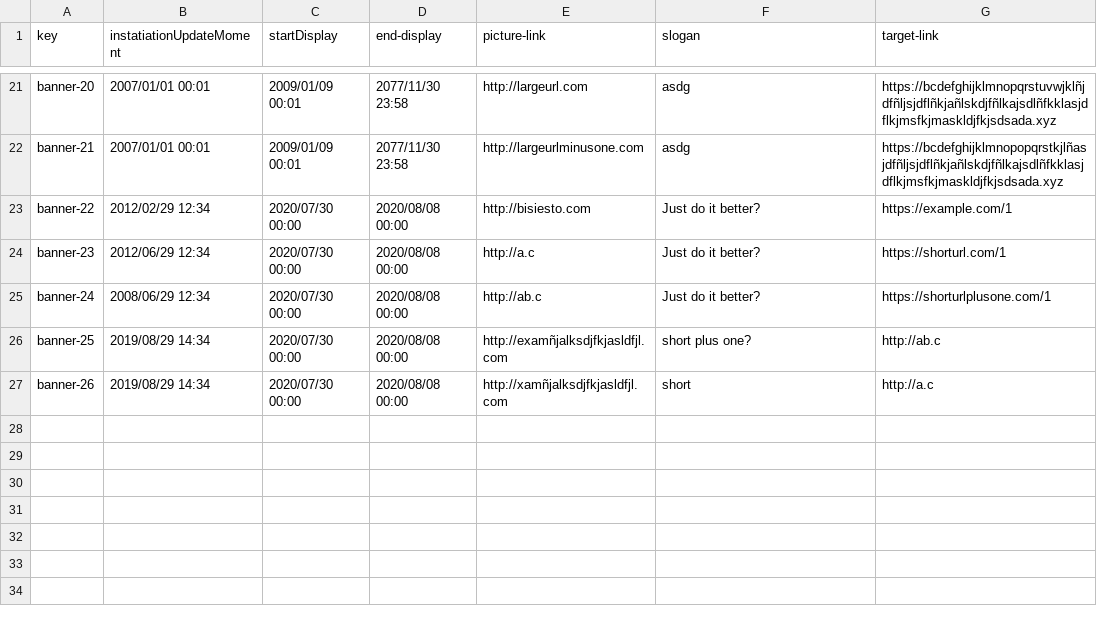
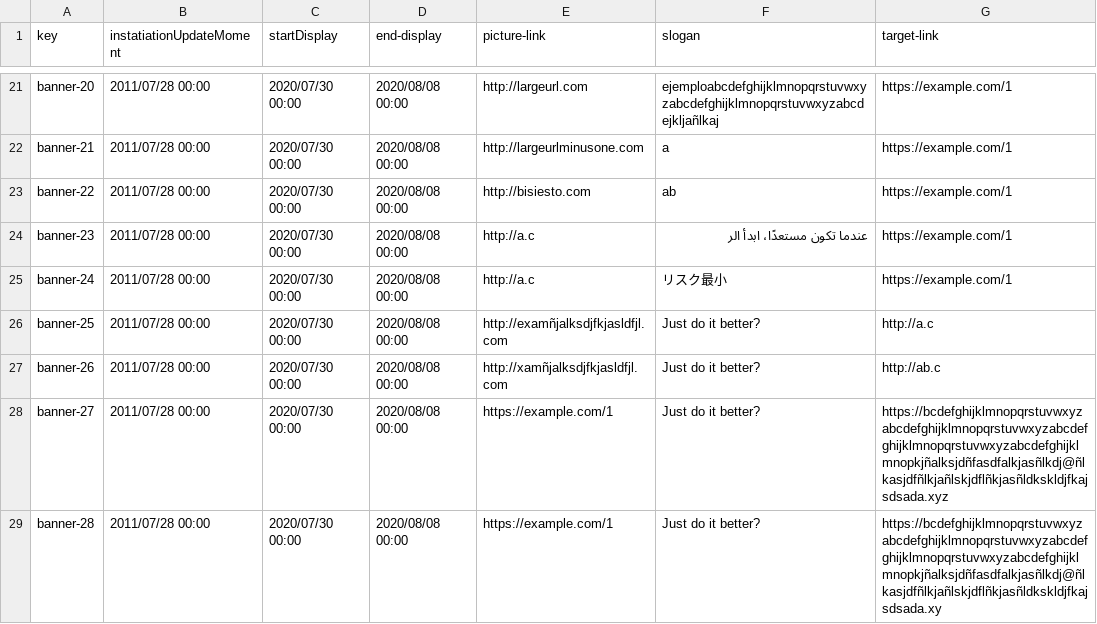
Before and after one commit to Cargarmar18/Acme-SF, a CSV file: src/main/webapp/WEB-INF/resources/sample-data/banner.csv, drawn as a sheet; only a part is shown, gaps mark what is left out; the diff covers the shown part only; the diff names each change by its address in the sheet, - before the commit and + after, or states it on an @@ line.

Commit message:
fix: banner sample data

```diff
--- a/src/main/webapp/WEB-INF/resources/sample-data/banner.csv
+++ b/src/main/webapp/WEB-INF/resources/sample-data/banner.csv
-B21:B22 (instatiationUpdateMoment): 2007/01/01 00:01
+B21:B22 (instatiationUpdateMoment): 2011/07/28 00:00
-C21:C22 (startDisplay): 2009/01/09 00:01
+C21:C22 (startDisplay): 2020/07/30 00:00
-D21:D22 (end-display): 2077/11/30 23:58
+D21:D22 (end-display): 2020/08/08 00:00
-F21 (slogan): asdg
+F21 (slogan): ejemploabcdefghijklmnopqrstuvwxyzabcdefghijklmnopqrstuvwxyzabcdejkljañlkaj
-G21 (target-link): https://bcdefghijklmnopqrstuvwjklñjdfñljsjdflñkjañlskdjfñlkajsdlñfkklasjdflkjmsfkjmaskldjfkjsdsada.xyz
+G21 (target-link): https://example.com/1
-F22 (slogan): asdg
+F22 (slogan): a
-G22 (target-link): https://bcdefghijklmnopopqrstkjlñasjdfñljsjdflñkjañlskdjfñlkajsdlñfkklasjdflkjmsfkjmaskldjfkjsdsada.xyz
+G22 (target-link): https://example.com/1
-B23 (instatiationUpdateMoment): 2012/02/29 12:34
+B23 (instatiationUpdateMoment): 2011/07/28 00:00
-F23 (slogan): Just do it better?
+F23 (slogan): ab
-B24 (instatiationUpdateMoment): 2012/06/29 12:34
+B24 (instatiationUpdateMoment): 2011/07/28 00:00
-F24 (slogan): Just do it better?
+F24 (slogan): عندما تكون مستعدًا، ابدأ الر
-G24 (target-link): https://shorturl.com/1
+G24 (target-link): https://example.com/1
-B25 (instatiationUpdateMoment): 2008/06/29 12:34
+B25 (instatiationUpdateMoment): 2011/07/28 00:00
-E25 (picture-link): http://ab.c
+E25 (picture-link): http://a.c
-F25 (slogan): Just do it better?
+F25 (slogan): リスク最小
-G25 (target-link): https://shorturlplusone.com/1
+G25 (target-link): https://example.com/1
-B26:B27 (instatiationUpdateMoment): 2019/08/29 14:34
+B26:B27 (instatiationUpdateMoment): 2011/07/28 00:00
-F26 (slogan): short plus one?
+F26 (slogan): Just do it better?
-G26 (target-link): http://ab.c
+G26 (target-link): http://a.c
-F27 (slogan): short
+F27 (slogan): Just do it better?
-G27 (target-link): http://a.c
+G27 (target-link): http://ab.c
+row 28: banner-27 | 2011/07/28 00:00 | 2020/07/30 00:00 | 2020/08/08 00:00 | https://example.com/1 | Just do it better? | https://bcdefghijklmnopqrstuvwxyzabcdefghijklmnopqrstuvwxyzabcdefghijklmnopqrstuvwxyzabcdefghijklmnopkjñalksjdñfasdfalkjasñlkdj@ñlkasjdfñlkjañlskjdflñkjasñldkskldjfkajsdsada.xyz
+row 29: banner-28 | 2011/07/28 00:00 | 2020/07/30 00:00 | 2020/08/08 00:00 | https://example.com/1 | Just do it better? | https://bcdefghijklmnopqrstuvwxyzabcdefghijklmnopqrstuvwxyzabcdefghijklmnopqrstuvwxyzabcdefghijklmnopkjñalksjdñfasdfalkjasñlkdj@ñlkasjdfñlkjañlskjdflñkjasñldkskldjfkajsdsada.xy
```
Also changed, not shown: 62 edited cells elsewhere in this file.
